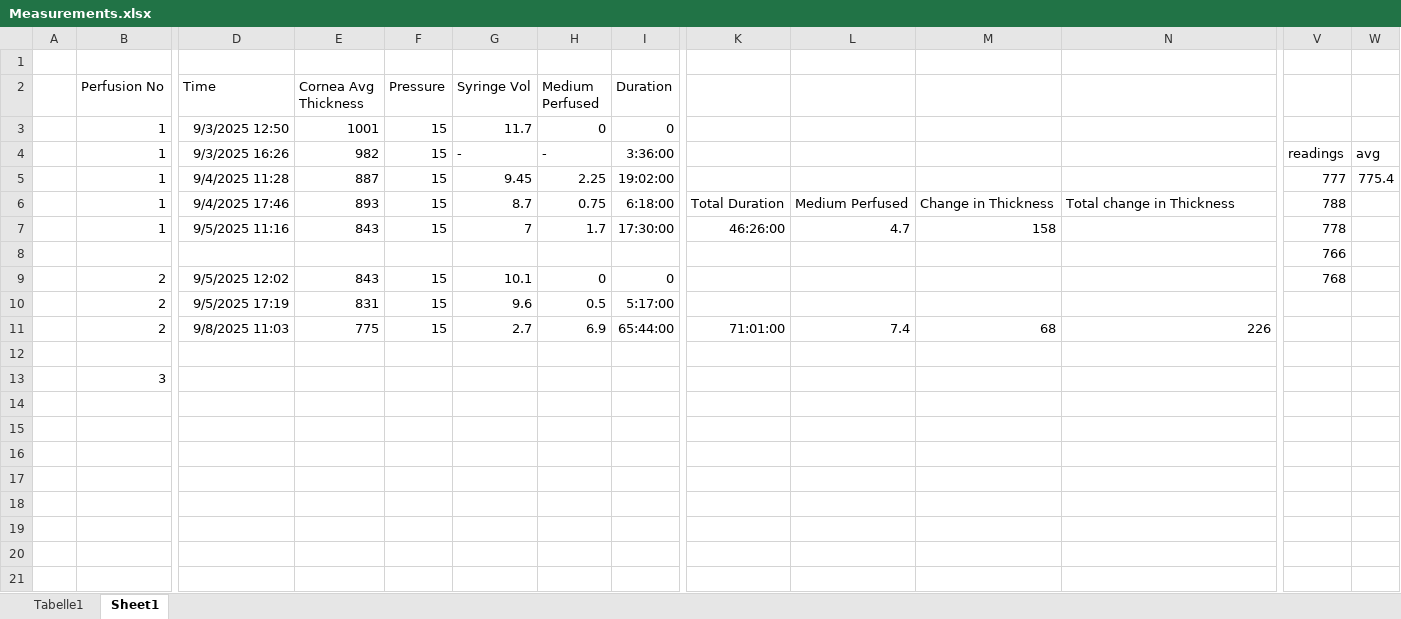
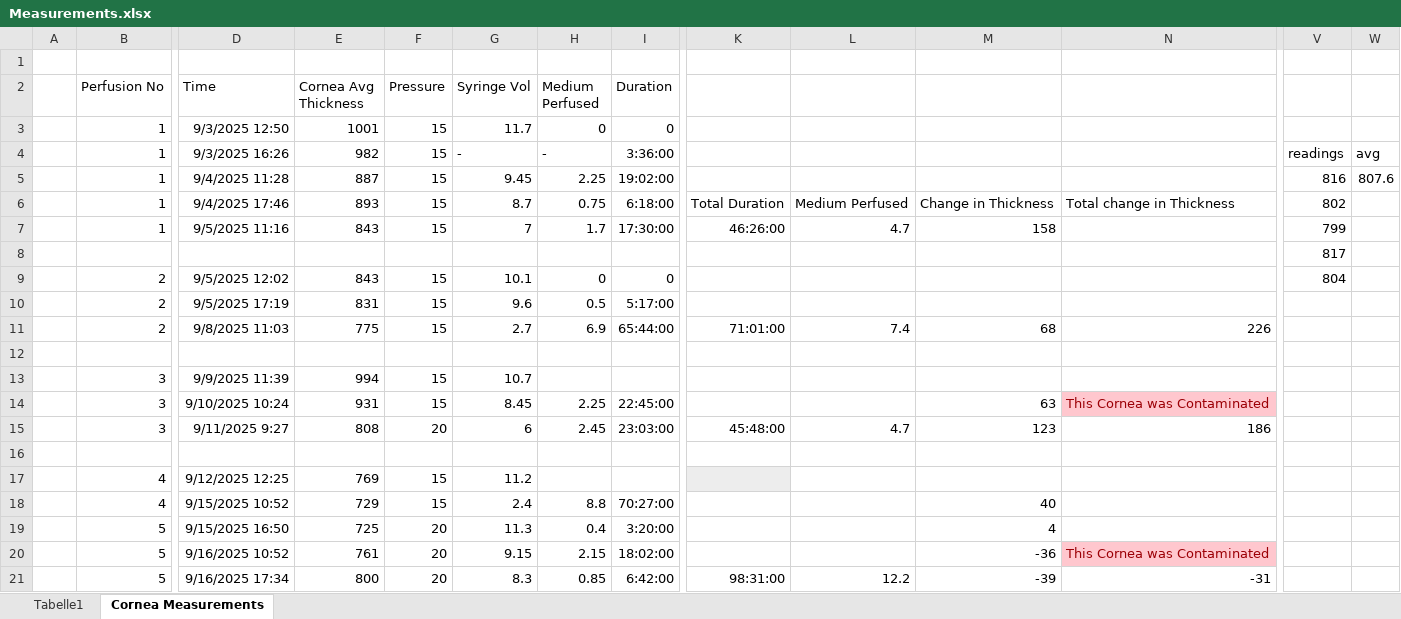
Before and after one commit to RamzanJamali/Perfusion_System, an Excel workbook: Measurements.xlsx, sheet Cornea Measurements, drawn as a sheet; only a part is shown, gaps mark what is left out; values as stored, in another font and other column widths than the file's, no borders; table styles not drawn; addresses are those after the commit; rows hold the shown columns only; the diff names each change by its address in the sheet, - before the commit and + after, or states it on an @@ line.

Commit message:
New Measurements added

```diff
--- a/Measurements.xlsx (sheet Cornea Measurements)
+++ b/Measurements.xlsx (sheet Cornea Measurements)
-sheet tab: Sheet1
+sheet tab: Cornea Measurements
-V5: 777
+V5: 816
-W5: 775.4
+W5: 807.6
-V6: 788
+V6: 802
-V7: 778
+V7: 799
-V8: 766
+V8: 817
-V9: 768
+V9: 804
+row 13:  | 3 | 9/9/2025 11:39 | 994 | 15 | 10.7
+row 14:  | 3 | 9/10/2025 10:24 | 931 | 15 | 8.45 | 2.25 | 22:45:00 |  |  | 63 | This Cornea was Contaminated
+row 15:  | 3 | 9/11/2025 9:27 | 808 | 20 | 6 | 2.45 | 23:03:00 | 45:48:00 | 4.7 | 123 | 186
-row 16:  | 3
+row 16: (empty)
+row 17:  | 4 | 9/12/2025 12:25 | 769 | 15 | 11.2
+row 18:  | 4 | 9/15/2025 10:52 | 729 | 15 | 2.4 | 8.8 | 70:27:00 |  |  | 40
+row 19:  | 5 | 9/15/2025 16:50 | 725 | 20 | 11.3 | 0.4 | 3:20:00 |  |  | 4
+row 20:  | 5 | 9/16/2025 10:52 | 761 | 20 | 9.15 | 2.15 | 18:02:00 |  |  | -36 | This Cornea was Contaminated
+row 21:  | 5 | 9/16/2025 17:34 | 800 | 20 | 8.3 | 0.85 | 6:42:00 | 98:31:00 | 12.2 | -39 | -31
```
Also changed, not shown: sheet Tabelle1.
